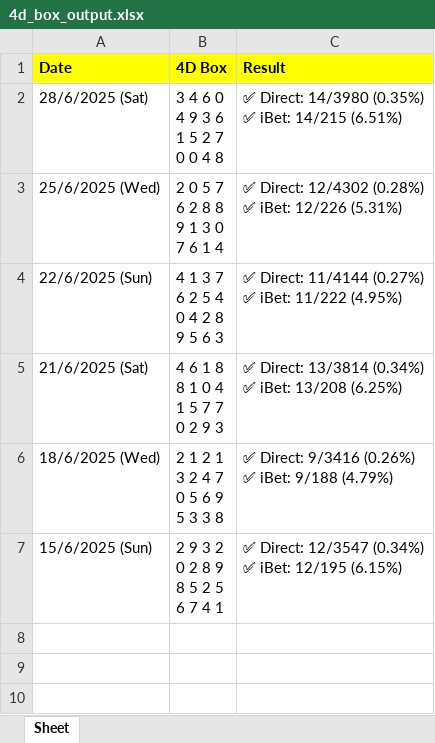
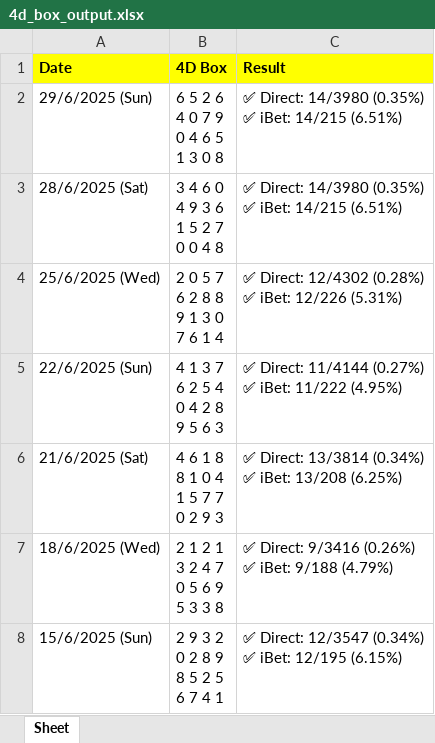
Before and after one commit to apiusage/sg-4d-json, an Excel workbook: 4d_box_output.xlsx, sheet Sheet, drawn as a sheet; values as stored, in another font and other column widths than the file's, no borders; ↵ is a line break in a cell; the diff names each change by its address in the sheet, - before the commit and + after, or states it on an @@ line.

```diff
--- a/4d_box_output.xlsx (sheet Sheet)
+++ b/4d_box_output.xlsx (sheet Sheet)
+row 2: 29/6/2025 (Sun) | 6 5 2 6 ↵ 4 0 7 9 ↵ 0 4 6 5 ↵ 1 3 0 8 | ✅ Direct: 14/3980 (0.35%) ↵ ✅ iBet: 14/215 (6.51%)
```
Also changed, not shown: 1 other file.
